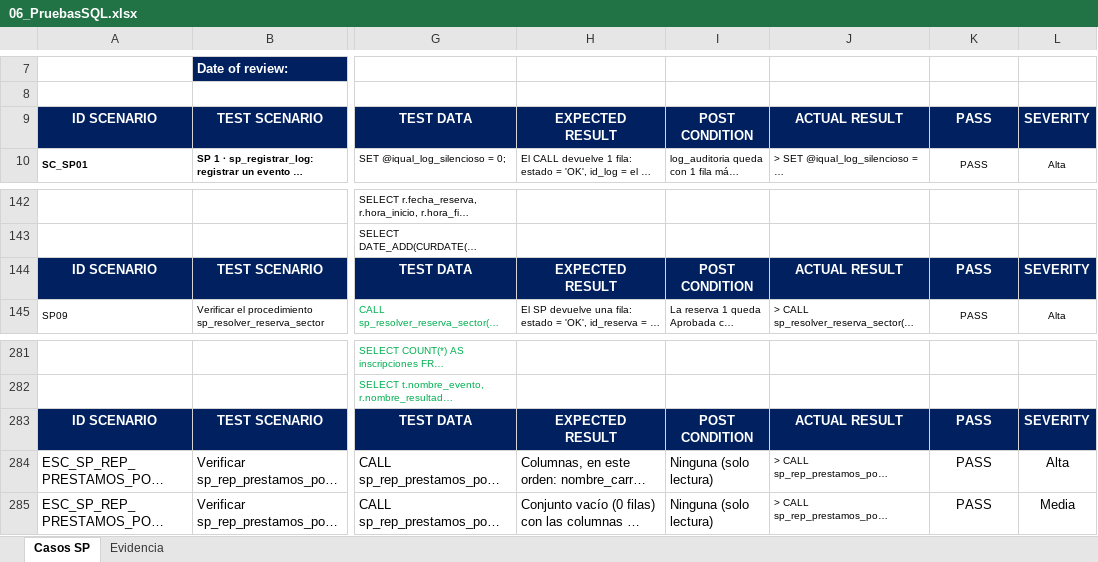
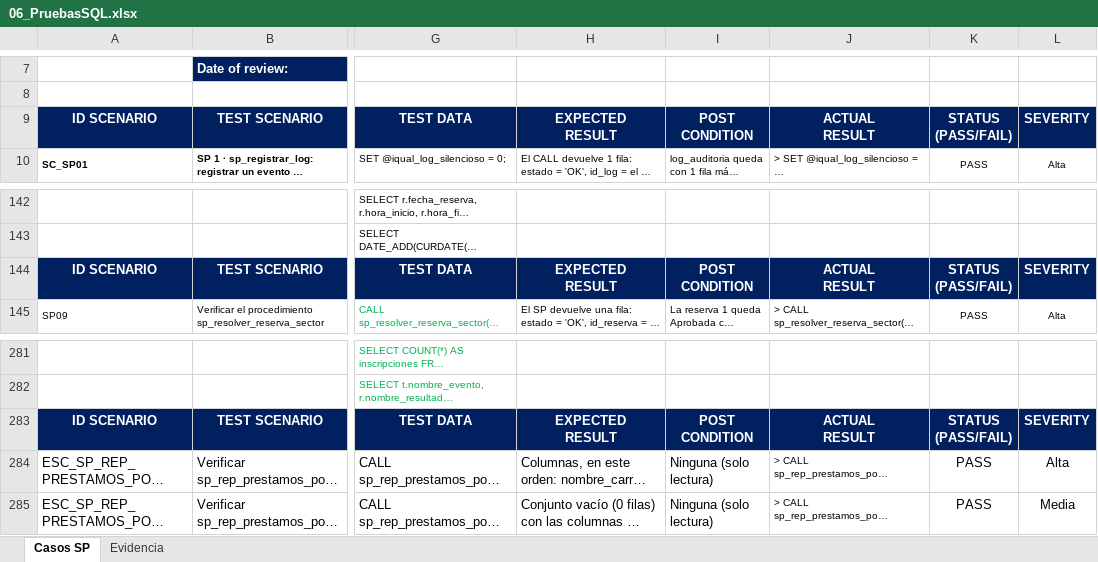
Before and after one commit to cabrera-ulises/PROYECTO-IQUAL, an Excel workbook: db/06_PruebasSQL.xlsx, sheet Casos SP, drawn as a sheet; only a part is shown, gaps mark what is left out; long unchanged cells end in …; values as stored, in another font and other column widths than the file's, no borders; ↵ is a line break in a cell; the diff names each change by its address in the sheet, - before the commit and + after, or states it on an @@ line.

```diff
--- a/db/06_PruebasSQL.xlsx (sheet Casos SP)
+++ b/db/06_PruebasSQL.xlsx (sheet Casos SP)
-J9: ACTUAL RESULT
+J9: ACTUAL ↵ RESULT
-K9: PASS
+K9: STATUS ↵ (PASS/FAIL)
-J144: ACTUAL RESULT
+J144: ACTUAL ↵ RESULT
-K144: PASS
+K144: STATUS ↵ (PASS/FAIL)
-J283: ACTUAL RESULT
+J283: ACTUAL ↵ RESULT
-K283: PASS
+K283: STATUS ↵ (PASS/FAIL)
```
